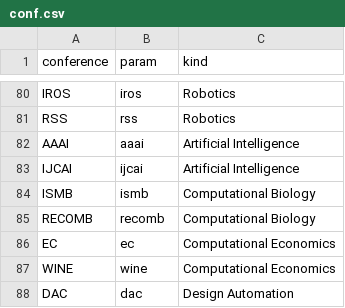
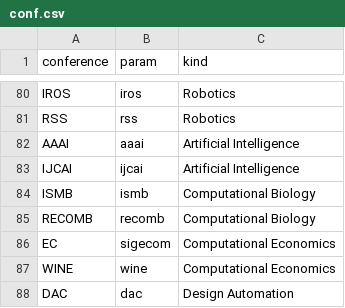
Before and after one commit to 20190511/PCSS, a CSV file: back/data/conf.csv, drawn as a sheet; only a part is shown, gaps mark what is left out.

Commit message:
Update conf.csv

```diff
--- a/back/data/conf.csv
+++ b/back/data/conf.csv
@@ -85,3 +85,3 @@ ISMB,ismb,Computational Biology
 RECOMB,recomb,Computational Biology
-EC,ec,Computational Economics
+EC,sigecom,Computational Economics
 WINE,wine,Computational Economics
```
